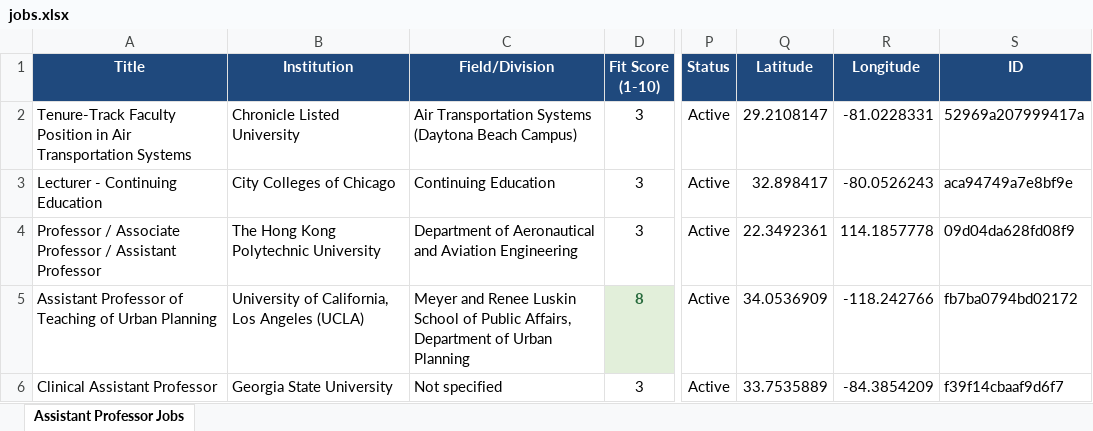
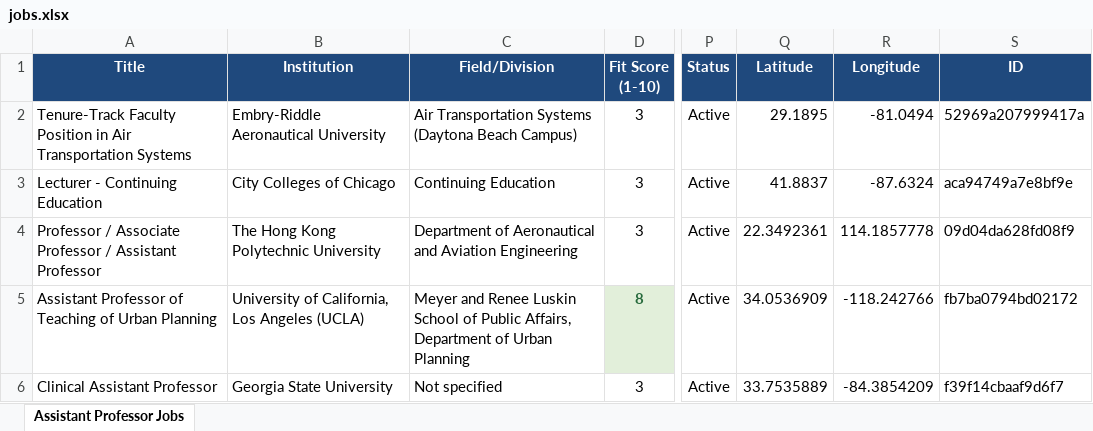
Before and after one commit to KBaek0316/AssistantProfessorJobScraper, an Excel workbook: jobs.xlsx, sheet Assistant Professor Jobs, drawn as a sheet; only a part is shown, gaps mark what is left out; values as stored, in another font and other column widths than the file's, no borders; the diff names each change by its address in the sheet, - before the commit and + after, or states it on an @@ line.

Commit message:
Fix City Colleges of Chicago coordinates to Chicago, IL and resolve Chronicle Listed University placeholder

```diff
--- a/jobs.xlsx (sheet Assistant Professor Jobs)
+++ b/jobs.xlsx (sheet Assistant Professor Jobs)
-B2 (Institution): Chronicle Listed University
+B2 (Institution): Embry-Riddle Aeronautical University
-Q2 (Latitude): 29.2108147
+Q2 (Latitude): 29.1895
-R2 (Longitude): -81.0228331
+R2 (Longitude): -81.0494
-Q3 (Latitude): 32.898417
+Q3 (Latitude): 41.8837
-R3 (Longitude): -80.0526243
+R3 (Longitude): -87.6324
```
Also changed, not shown: 5 other files.
